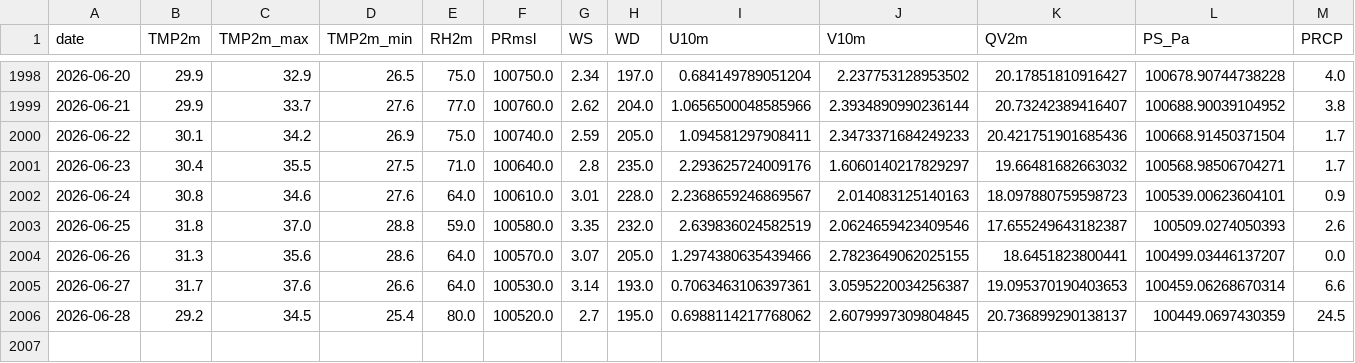
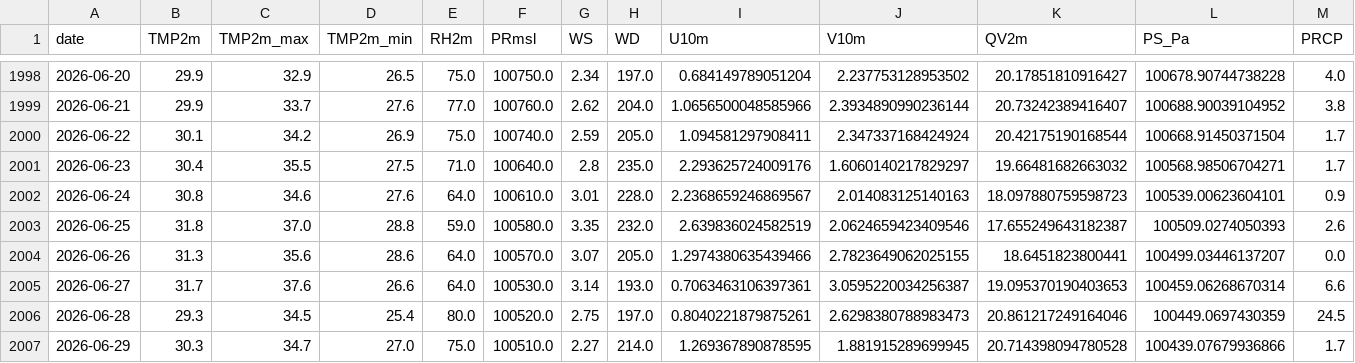
Before and after one commit to souravk03/openmeteo-live-forecast, a CSV file: data/om/Chennai/om_cache_chennai.csv, drawn as a sheet; only a part is shown, gaps mark what is left out; rows hold the shown columns only; the diff names each change by its address in the sheet, - before the commit and + after, or states it on an @@ line.

Commit message:
[Chennai] om_cache_chennai.csv 2026-06-29

```diff
--- a/data/om/Chennai/om_cache_chennai.csv
+++ b/data/om/Chennai/om_cache_chennai.csv
-J2000 (V10m): 2.3473371684249233
+J2000 (V10m): 2.347337168424924
-K2000 (QV2m): 20.421751901685436
+K2000 (QV2m): 20.42175190168544
-B2006 (TMP2m): 29.2
+B2006 (TMP2m): 29.3
-G2006 (WS): 2.7
+G2006 (WS): 2.75
-H2006 (WD): 195.0
+H2006 (WD): 197.0
-I2006 (U10m): 0.6988114217768062
+I2006 (U10m): 0.8040221879875261
-J2006 (V10m): 2.6079997309804845
+J2006 (V10m): 2.6298380788983473
-K2006 (QV2m): 20.736899290138137
+K2006 (QV2m): 20.861217249164046
+row 2007: 2026-06-29 | 30.3 | 34.7 | 27.0 | 75.0 | 100510.0 | 2.27 | 214.0 | 1.269367890878595 | 1.881915289699945 | 20.714398094780528 | 100439.07679936866 | 1.7
```
